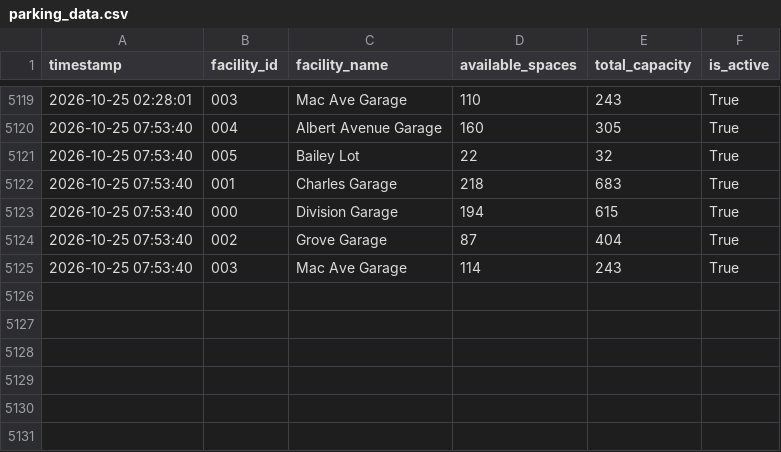
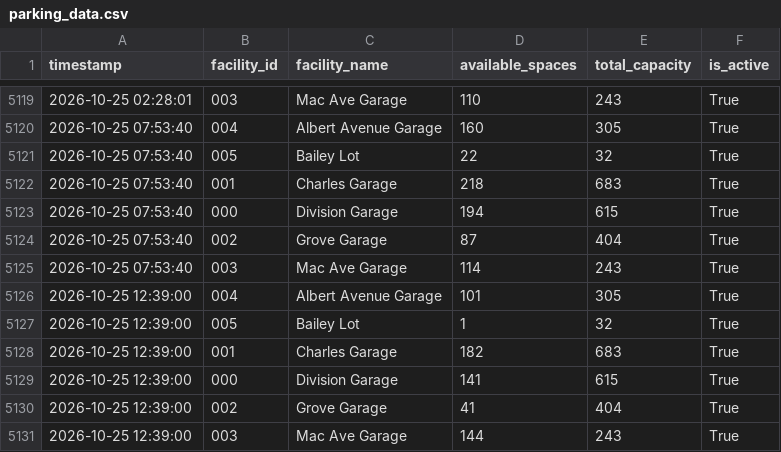
Before and after one commit to grechkev-eng/east-lansing-parking-logger, a CSV file: parking_data.csv, drawn as a sheet; only a part is shown, gaps mark what is left out; the diff names each change by its address in the sheet, - before the commit and + after, or states it on an @@ line.

```diff
--- a/parking_data.csv
+++ b/parking_data.csv
+row 5126: 2026-10-25 12:39:00 | 004 | Albert Avenue Garage | 101 | 305 | True
+row 5127: 2026-10-25 12:39:00 | 005 | Bailey Lot | 1 | 32 | True
+row 5128: 2026-10-25 12:39:00 | 001 | Charles Garage | 182 | 683 | True
+row 5129: 2026-10-25 12:39:00 | 000 | Division Garage | 141 | 615 | True
+row 5130: 2026-10-25 12:39:00 | 002 | Grove Garage | 41 | 404 | True
+row 5131: 2026-10-25 12:39:00 | 003 | Mac Ave Garage | 144 | 243 | True
```
